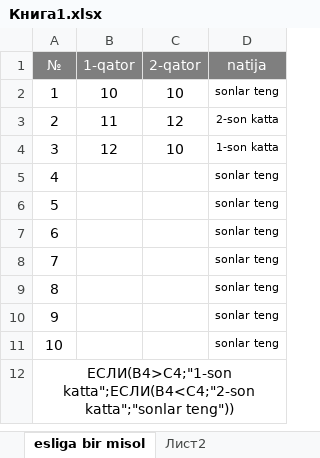
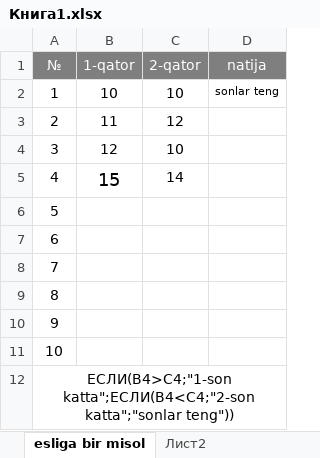
Before and after one commit to Xusanbek0039/Office-darsliklari, an Excel workbook: 13-dars/Книга1.xlsx, sheet esliga bir misol, drawn as a sheet; values as stored, in another font and other column widths than the file's, no borders; table styles not drawn; the diff names each change by its address in the sheet, - before the commit and + after, or states it on an @@ line.

```diff
--- a/13-dars/Книга1.xlsx (sheet esliga bir misol)
+++ b/13-dars/Книга1.xlsx (sheet esliga bir misol)
-D3 (natija): 2-son katta
+D3 (natija): (empty)
-D4 (natija): 1-son katta
+D4 (natija): (empty)
-B5 (1-qator): (empty)
+B5 (1-qator): 15
-C5 (2-qator): (empty)
+C5 (2-qator): 14
-D5:D11 (natija): sonlar teng
+D5:D11 (natija): (empty)
```
Also changed, not shown: 1 other file.
